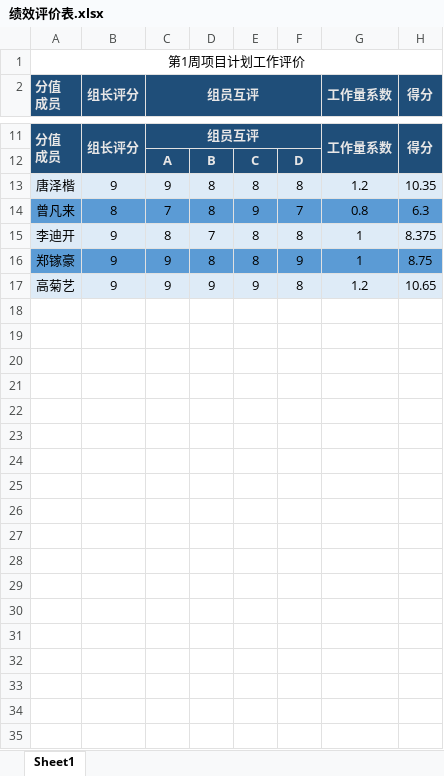
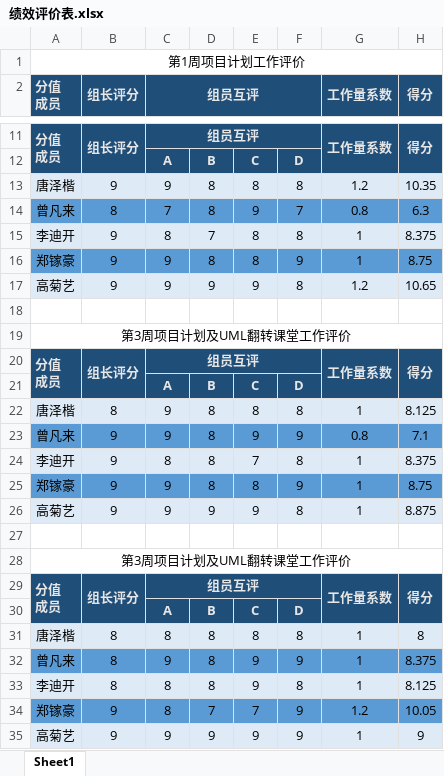
Before and after one commit to zflbigbang/scomp, an Excel workbook: SRA2024-G07-项目计划/绩效评价表.xlsx, sheet Sheet1, drawn as a sheet; only a part is shown, gaps mark what is left out; values as stored, in another font and other column widths than the file's, no borders; charts and pictures not drawn; ↵ is a line break in a cell; the diff names each change by its address in the sheet, - before the commit and + after, or states it on an @@ line.

```diff
--- a/SRA2024-G07-项目计划/绩效评价表.xlsx (sheet Sheet1)
+++ b/SRA2024-G07-项目计划/绩效评价表.xlsx (sheet Sheet1)
+row 18: (empty)
+row 19: 第3周项目计划及UML翻转课堂工作评价
+row 20: 分值 ↵ 成员 | 组长评分 | 组员互评 |  |  |  | 工作量系数 | 得分
+row 21:  |  | A | B | C | D
+row 22: 唐泽楷 | 8 | 9 | 8 | 8 | 8 | 1 | 8.125
+row 23: 曾凡来 | 9 | 9 | 8 | 9 | 9 | 0.8 | 7.1
+row 24: 李迪开 | 9 | 8 | 8 | 7 | 8 | 1 | 8.375
+row 25: 郑镓豪 | 9 | 9 | 8 | 8 | 9 | 1 | 8.75
+row 26: 高菊艺 | 9 | 9 | 9 | 9 | 8 | 1 | 8.875
+row 27: (empty)
+row 28: 第3周项目计划及UML翻转课堂工作评价
+row 29: 分值 ↵ 成员 | 组长评分 | 组员互评 |  |  |  | 工作量系数 | 得分
+row 30:  |  | A | B | C | D
+row 31: 唐泽楷 | 8 | 8 | 8 | 8 | 8 | 1 | 8
+row 32: 曾凡来 | 8 | 9 | 8 | 9 | 9 | 1 | 8.375
+row 33: 李迪开 | 8 | 8 | 8 | 9 | 8 | 1 | 8.125
+row 34: 郑镓豪 | 9 | 8 | 7 | 7 | 9 | 1.2 | 10.05
+row 35: 高菊艺 | 9 | 9 | 9 | 9 | 9 | 1 | 9
```
Also changed, not shown: charts or pictures, 7 other files.
